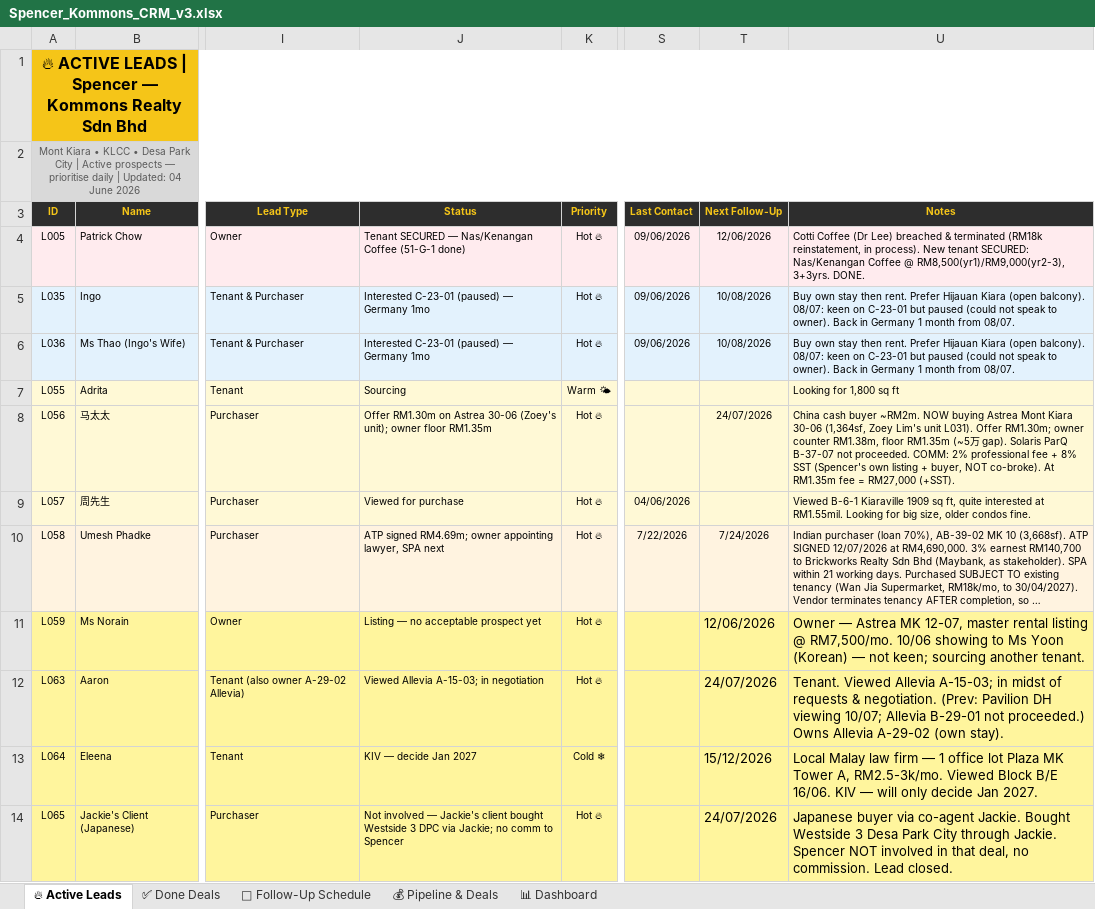
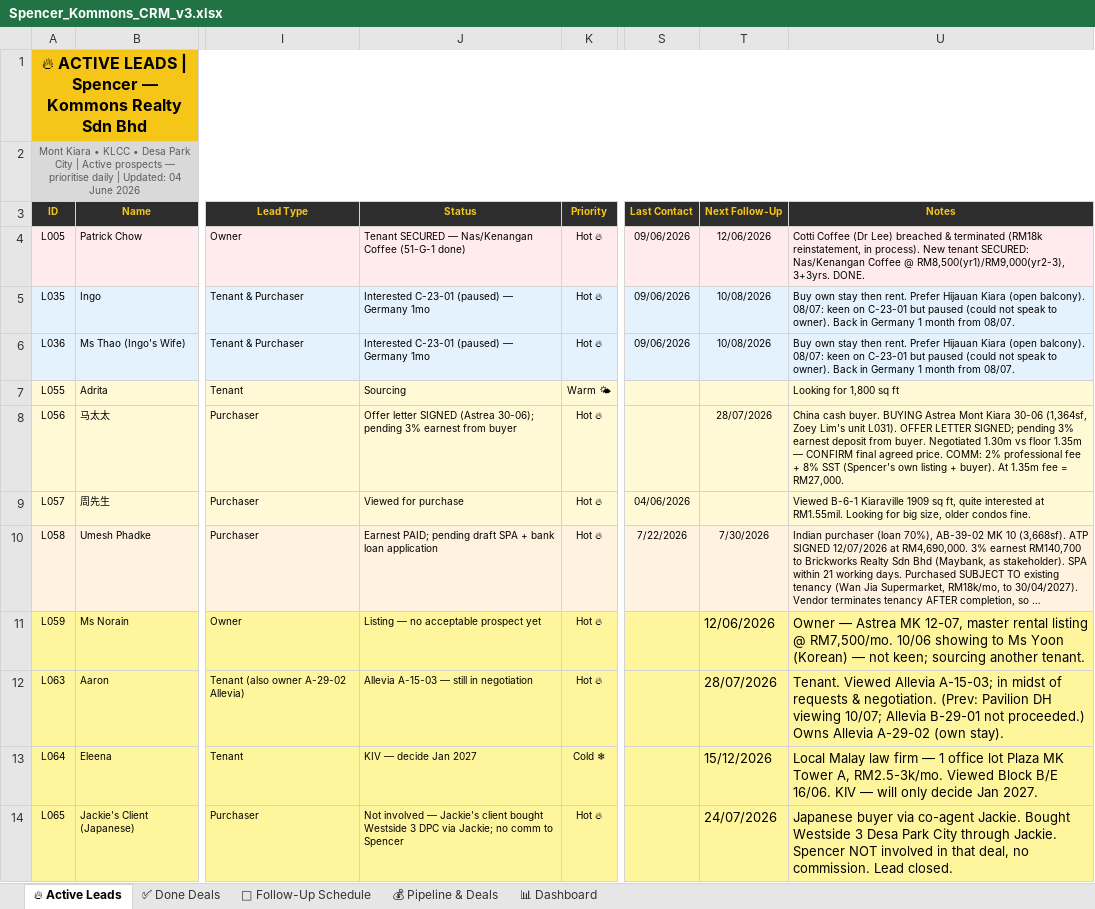
Before and after one commit to Spencerr2626/Spencer, an Excel workbook: references/crm/Spencer_Kommons_CRM_v3.xlsx, sheet 🔥 Active Leads, drawn as a sheet; only a part is shown, gaps mark what is left out; long unchanged cells end in …; values as stored, in another font and other column widths than the file's, no borders; charts and pictures not drawn; the diff names each change by its address in the sheet, - before the commit and + after, or states it on an @@ line.

```diff
--- a/references/crm/Spencer_Kommons_CRM_v3.xlsx (sheet 🔥 Active Leads)
+++ b/references/crm/Spencer_Kommons_CRM_v3.xlsx (sheet 🔥 Active Leads)
-J8 (Status): Offer RM1.30m on Astrea 30-06 (Zoey's unit); owner floor RM1.35m
+J8 (Status): Offer letter SIGNED (Astrea 30-06); pending 3% earnest from buyer
-T8 (Next Follow-Up): 24/07/2026
+T8 (Next Follow-Up): 28/07/2026
-U8 (Notes): China cash buyer ~RM2m. NOW buying Astrea Mont Kiara 30-06 (1,364sf, Zoey Lim's unit L031). Offer RM1.30m; owner counter RM1.38m, floor RM1.35m (~5万 gap). Solaris ParQ B-37-07 not proceeded. COMM: 2% professional fee + 8% SST (Spencer's own listing + buyer, NOT co-broke). At RM1.35m fee = RM27,000 (+SST).
+U8 (Notes): China cash buyer. BUYING Astrea Mont Kiara 30-06 (1,364sf, Zoey Lim's unit L031). OFFER LETTER SIGNED; pending 3% earnest deposit from buyer. Negotiated 1.30m vs floor 1.35m — CONFIRM final agreed price. COMM: 2% professional fee + 8% SST (Spencer's own listing + buyer). At 1.35m fee = RM27,000.
-J10 (Status): ATP signed RM4.69m; owner appointing lawyer, SPA next
+J10 (Status): Earnest PAID; pending draft SPA + bank loan application
-T10 (Next Follow-Up): 7/24/2026
+T10 (Next Follow-Up): 7/30/2026
-J12 (Status): Viewed Allevia A-15-03; in negotiation
+J12 (Status): Allevia A-15-03 — still in negotiation
-T12 (Next Follow-Up): 24/07/2026
+T12 (Next Follow-Up): 28/07/2026
```
Also changed, not shown: sheet 📅 Follow-Up Schedule, sheet ✅ Done Deals.
